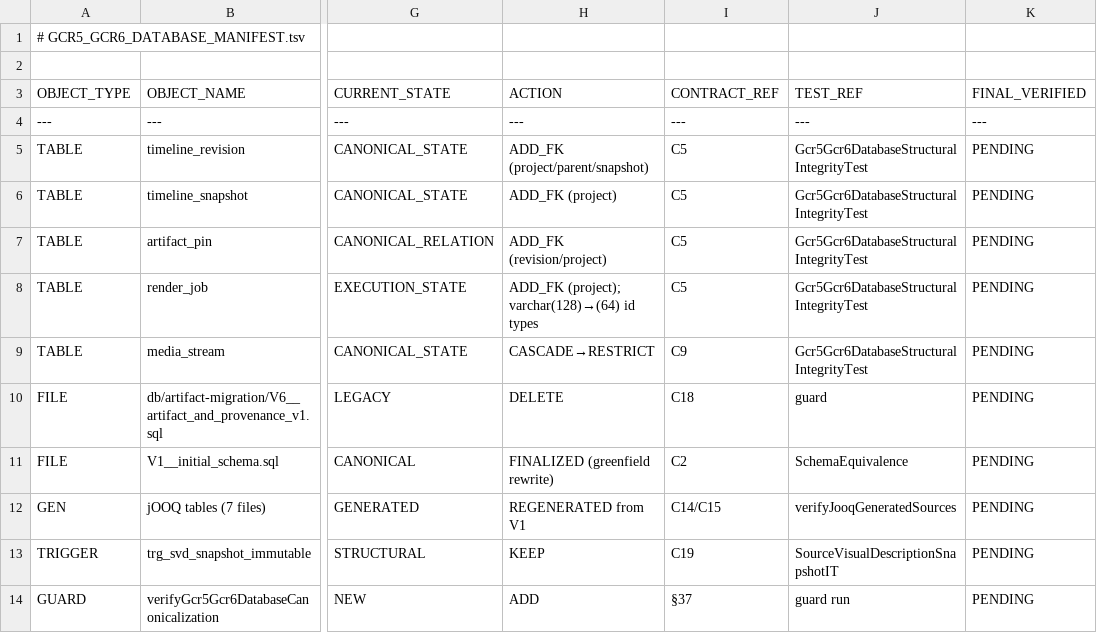
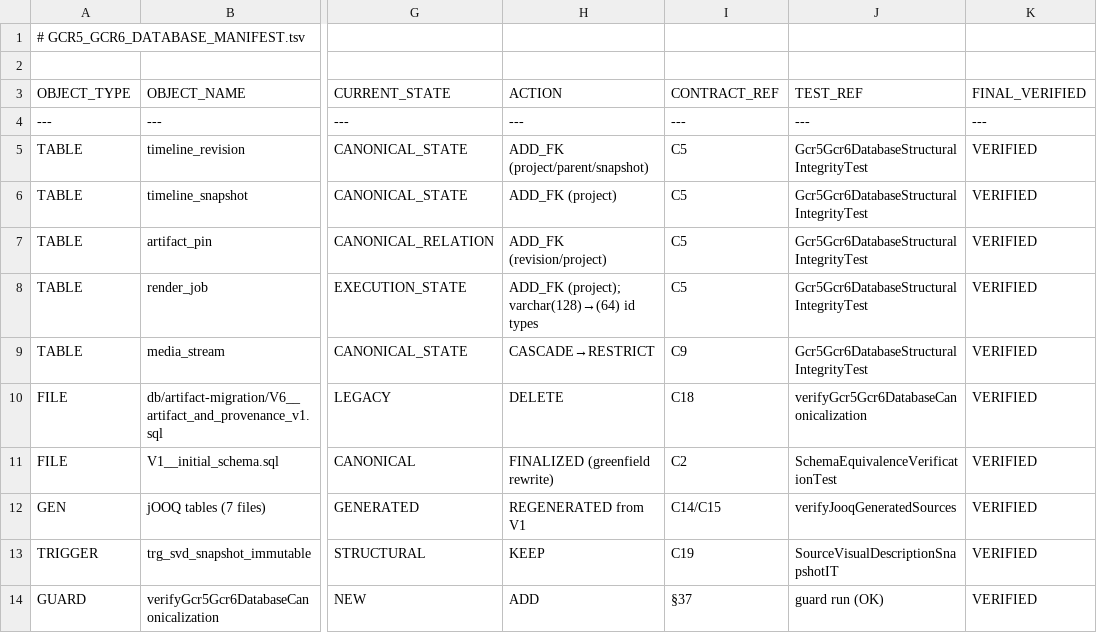
Before and after one commit to shangxq007/media-platform, a TSV file: .agent-tasks/GCR5-GCR6-DATABASE-CANONICALIZATION/GCR5_GCR6_DATABASE_MANIFEST.tsv, drawn as a sheet; only a part is shown, gaps mark what is left out; the diff names each change by its address in the sheet, - before the commit and + after, or states it on an @@ line.

```diff
--- a/.agent-tasks/GCR5-GCR6-DATABASE-CANONICALIZATION/GCR5_GCR6_DATABASE_MANIFEST.tsv
+++ b/.agent-tasks/GCR5-GCR6-DATABASE-CANONICALIZATION/GCR5_GCR6_DATABASE_MANIFEST.tsv
-K5:K14 (FINAL_VERIFIED): PENDING
+K5:K14 (FINAL_VERIFIED): VERIFIED
-J10 (TEST_REF): guard
+J10 (TEST_REF): verifyGcr5Gcr6DatabaseCanonicalization
-J11 (TEST_REF): SchemaEquivalence
+J11 (TEST_REF): SchemaEquivalenceVerificationTest
-J14 (TEST_REF): guard run
+J14 (TEST_REF): guard run (OK)
```
Also changed, not shown: .agent-tasks/GCR5-GCR6-DATABASE-CANONICALIZATION/GCR5_GCR6_CONSTRAINT_GAP_MATRIX.tsv, 2 other files.
